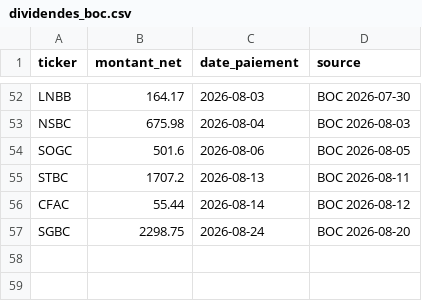
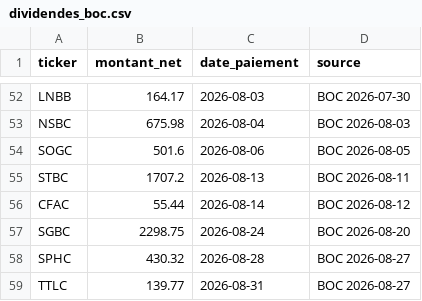
Before and after one commit to armelrosario-sys/brvm-data-pipeline, a CSV file: collecte/dividendes_boc.csv, drawn as a sheet; only a part is shown, gaps mark what is left out; the diff names each change by its address in the sheet, - before the commit and + after, or states it on an @@ line.

```diff
--- a/collecte/dividendes_boc.csv
+++ b/collecte/dividendes_boc.csv
+row 58: SPHC | 430.32 | 2026-08-28 | BOC 2026-08-27
+row 59: TTLC | 139.77 | 2026-08-31 | BOC 2026-08-27
```
Also changed, not shown: 1 other file.
